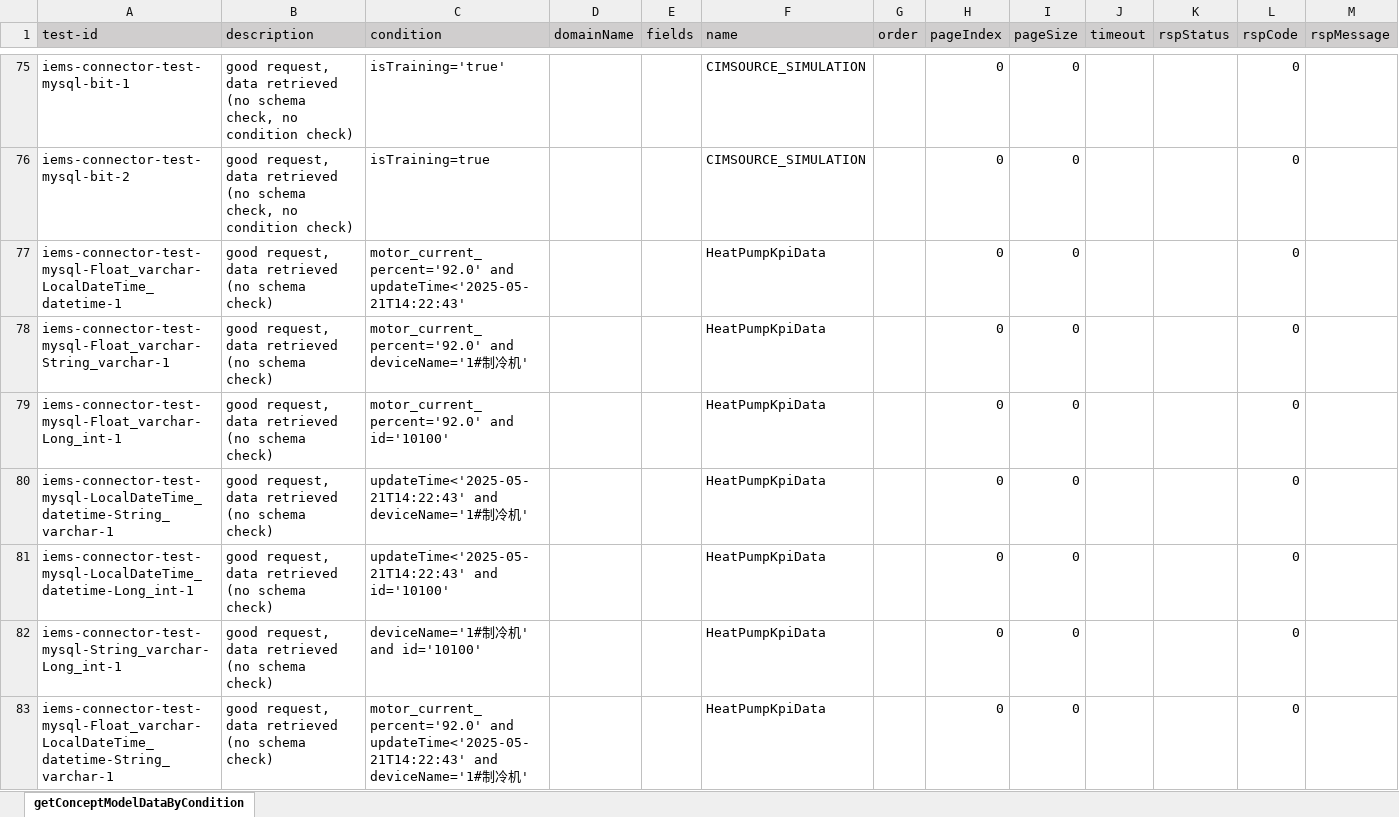
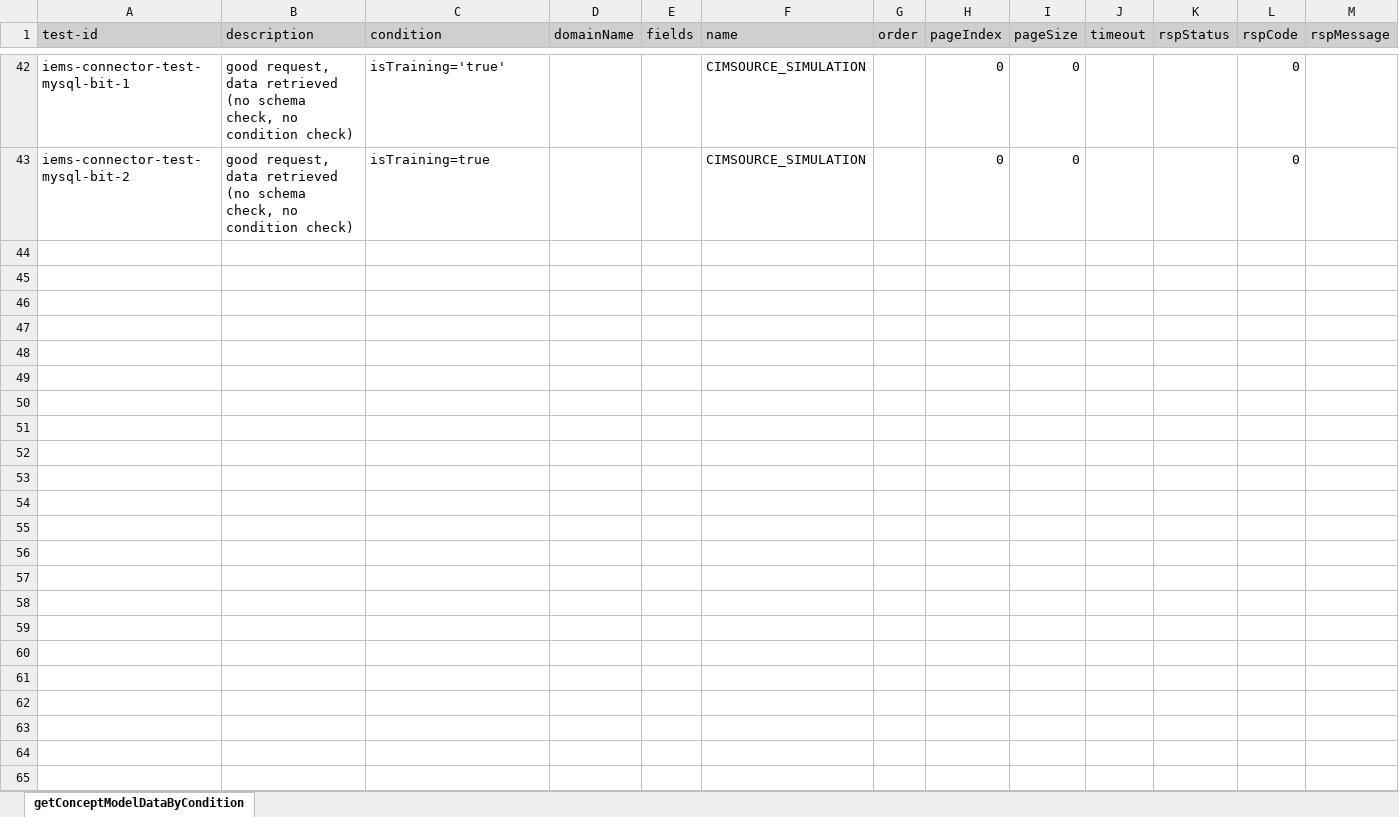
Before and after one commit to shaowenhao/performance-monitoring, an Excel workbook: src/main/resources/test-data-xls/iems-connector-test-data.xlsx, sheet getConceptModelDataByCondition, drawn as a sheet; only a part is shown, gaps mark what is left out; values as stored, in another font and other column widths than the file's, no borders; the diff covers the shown part only; the diff names each change by its address in the sheet, - before the commit and + after, or states it on an @@ line.

Commit message:
update iems-connector-test-data.xlsx

```diff
--- a/src/main/resources/test-data-xls/iems-connector-test-data.xlsx (sheet getConceptModelDataByCondition)
+++ b/src/main/resources/test-data-xls/iems-connector-test-data.xlsx (sheet getConceptModelDataByCondition)
-row 77: iems-connector-test-mysql-Float_varchar-LocalDateTime_datetime-1 | good request, data retrieved (no schema check) | motor_current_percent='92.0' and updateTime<'2025-05-21T14:22:43' |  |  | HeatPumpKpiData |  | 0 | 0 |  |  | 0
-row 78: iems-connector-test-mysql-Float_varchar-String_varchar-1 | good request, data retrieved (no schema check) | motor_current_percent='92.0' and deviceName='1#制冷机' |  |  | HeatPumpKpiData |  | 0 | 0 |  |  | 0
-row 79: iems-connector-test-mysql-Float_varchar-Long_int-1 | good request, data retrieved (no schema check) | motor_current_percent='92.0' and id='10100' |  |  | HeatPumpKpiData |  | 0 | 0 |  |  | 0
-row 80: iems-connector-test-mysql-LocalDateTime_datetime-String_varchar-1 | good request, data retrieved (no schema check) | updateTime<'2025-05-21T14:22:43' and deviceName='1#制冷机' |  |  | HeatPumpKpiData |  | 0 | 0 |  |  | 0
-row 81: iems-connector-test-mysql-LocalDateTime_datetime-Long_int-1 | good request, data retrieved (no schema check) | updateTime<'2025-05-21T14:22:43' and id='10100' |  |  | HeatPumpKpiData |  | 0 | 0 |  |  | 0
-row 82: iems-connector-test-mysql-String_varchar-Long_int-1 | good request, data retrieved (no schema check) | deviceName='1#制冷机' and id='10100' |  |  | HeatPumpKpiData |  | 0 | 0 |  |  | 0
-row 83: iems-connector-test-mysql-Float_varchar-LocalDateTime_datetime-String_varchar-1 | good request, data retrieved (no schema check) | motor_current_percent='92.0' and updateTime<'2025-05-21T14:22:43' and deviceName='1#制冷机' |  |  | HeatPumpKpiData |  | 0 | 0 |  |  | 0
```
Also changed, not shown: 53 removed rows elsewhere in this sheet.
